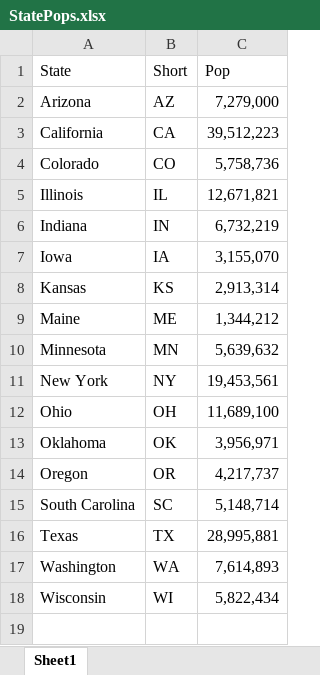
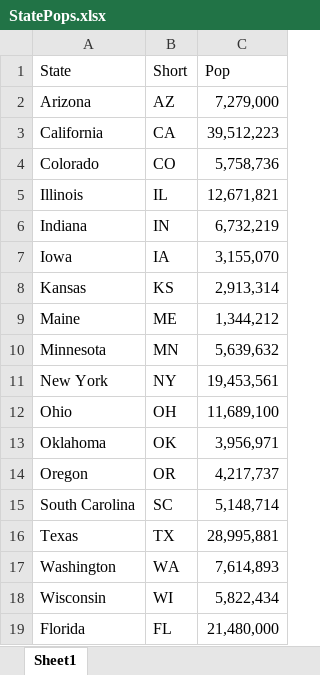
Before and after one commit to nb137/Covid-Data-Analysis, an Excel workbook: StatePops.xlsx, sheet Sheet1, drawn as a sheet; values as stored, in another font and other column widths than the file's, no borders; the diff names each change by its address in the sheet, - before the commit and + after, or states it on an @@ line.

Commit message:
update 3/28
Add FL to comparisons, updated data

```diff
--- a/StatePops.xlsx (sheet Sheet1)
+++ b/StatePops.xlsx (sheet Sheet1)
+row 19: Florida | FL | 21,480,000
```
Also changed, not shown: 2 other files.
